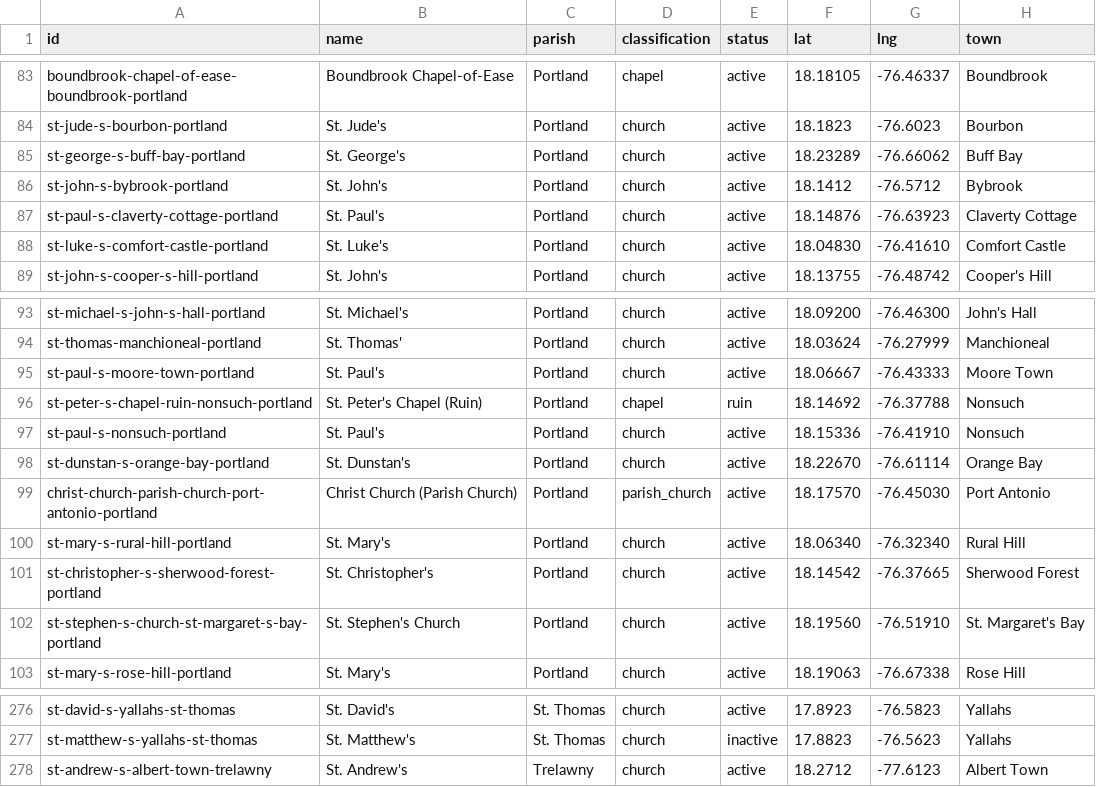
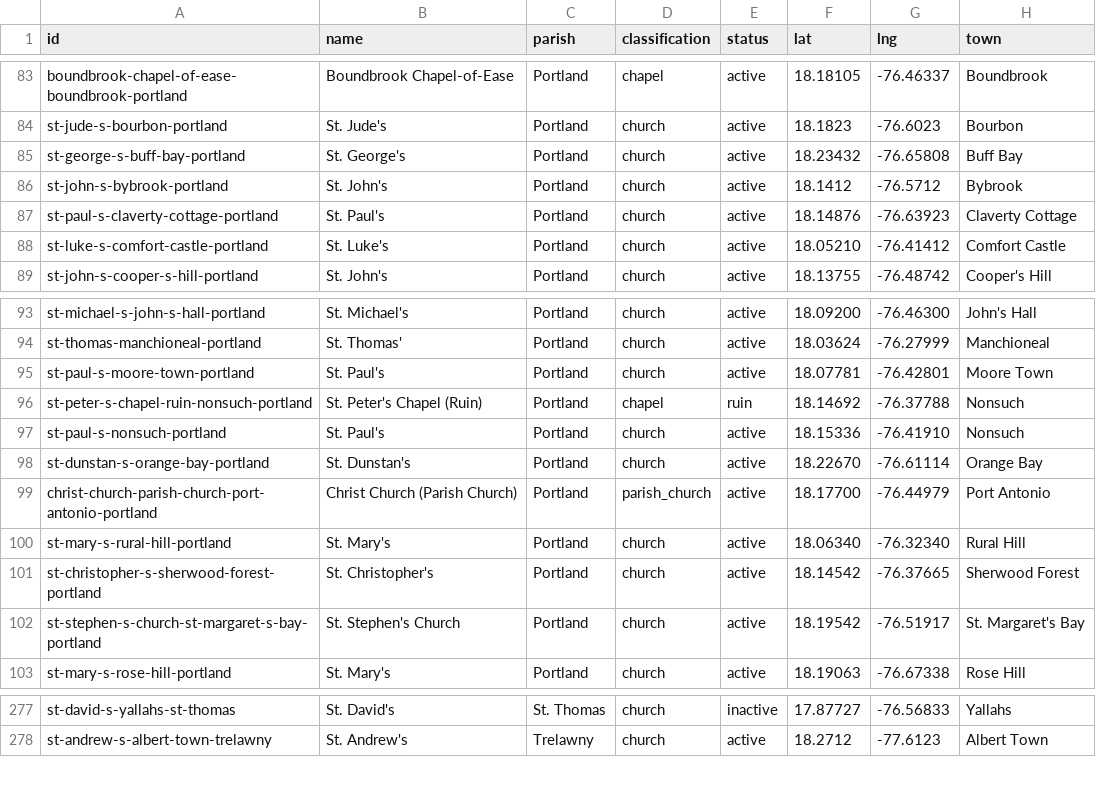
Before and after one commit to kwierenga/Anglican-Churches-in-Jamaica, a CSV file: data/churches.csv, drawn as a sheet; only a part is shown, gaps mark what is left out; removed rows and columns are numbered as before the commit, all else as after; the diff covers the shown part only; the diff names each change by its address in the sheet, - before the commit and + after, or states it on an @@ line.

```diff
--- a/data/churches.csv
+++ b/data/churches.csv
-F85 (lat): 18.23289
+F85 (lat): 18.23432
-G85 (lng): -76.66062
+G85 (lng): -76.65808
-F88 (lat): 18.04830
+F88 (lat): 18.05210
-G88 (lng): -76.41610
+G88 (lng): -76.41412
-F95 (lat): 18.06667
+F95 (lat): 18.07781
-G95 (lng): -76.43333
+G95 (lng): -76.42801
-F99 (lat): 18.17570
+F99 (lat): 18.17700
-G99 (lng): -76.45030
+G99 (lng): -76.44979
-F102 (lat): 18.19560
+F102 (lat): 18.19542
-G102 (lng): -76.51910
+G102 (lng): -76.51917
-E277 (status): active
+E277 (status): inactive
-F277 (lat): 17.8923
+F277 (lat): 17.87727
-G277 (lng): -76.5823
+G277 (lng): -76.56833
-row 277: st-matthew-s-yallahs-st-thomas | St. Matthew's | St. Thomas | church | inactive | 17.8823 | -76.5623 | Yallahs
```
Also changed, not shown: 4 added rows, 3 removed rows and 23 edited cells elsewhere in this file, 7 other files.
